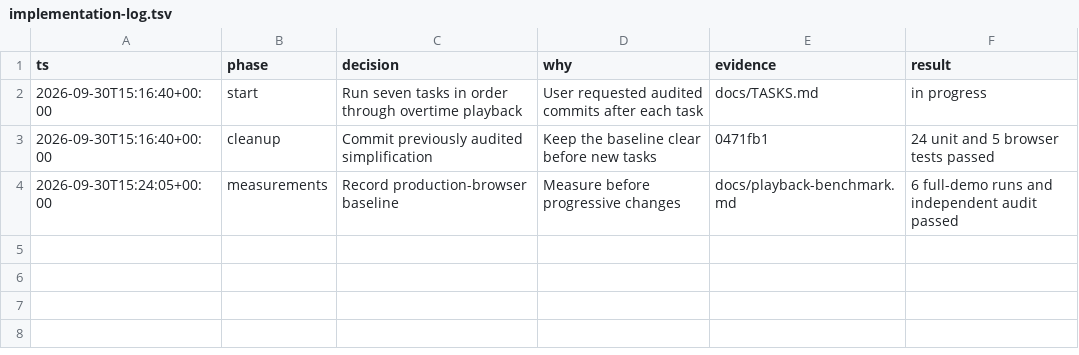
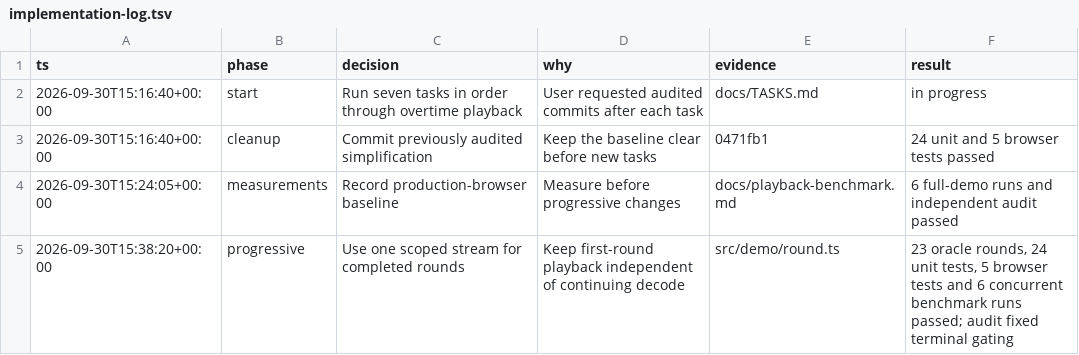
Before and after one commit to joshfootman/roundtable, a TSV file: docs/implementation-log.tsv, drawn as a sheet; the diff names each change by its address in the sheet, - before the commit and + after, or states it on an @@ line.

Commit message:
Stream completed rounds during import

```diff
--- a/docs/implementation-log.tsv
+++ b/docs/implementation-log.tsv
+row 5: 2026-09-30T15:38:20+00:00 | progressive | Use one scoped stream for completed rounds | Keep first-round playback independent of continuing decode | src/demo/round.ts | 23 oracle rounds, 24 unit tests, 5 browser tests and 6 concurrent benchmark runs passed; audit fixed terminal gating
```
Also changed, not shown: 11 other files.
